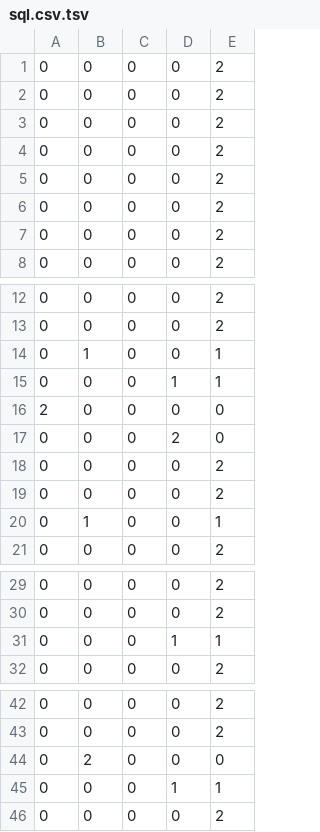
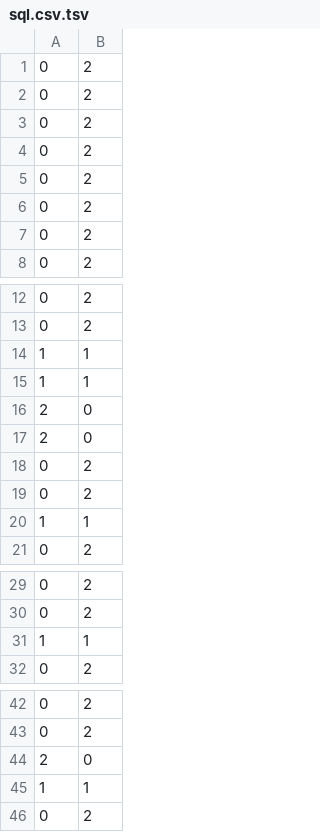
Before and after one commit to p1m-ortho/xs-stmz-methodology, a TSV file: sql.csv.tsv, drawn as a sheet; only a part is shown, gaps mark what is left out; the diff covers the shown part only; the diff names each change by its address in the sheet, - before the commit and + after, or states it on an @@ line.

```diff
--- a/sql.csv.tsv
+++ b/sql.csv.tsv
-column B, rows 1-8: all 0; rows 12-21: 0 | 0 | 1 | 0 | 0 | 0 | 0 | 0 | 1 | 0; rows 29-32: all 0; rows 42-46: 0 | 0 | 2 | 0 | 0
-column C, rows 1-8: all 0; rows 12-21: all 0; rows 29-32: all 0; rows 42-46: all 0
-column D, rows 1-8: all 0; rows 12-21: 0 | 0 | 0 | 1 | 0 | 2 | 0 | 0 | 0 | 0; rows 29-32: 0 | 0 | 1 | 0; rows 42-46: 0 | 0 | 0 | 1 | 0
-A14:A15: 0
+A14:A15: 1
-A17: 0
+A17: 2
-A20: 0
+A20: 1
-A31: 0
+A31: 1
-A44: 0
+A44: 2
-A45: 0
+A45: 1
```
Also changed, not shown: 1 edited cell elsewhere in this file, sql.csv, 2 other files.
